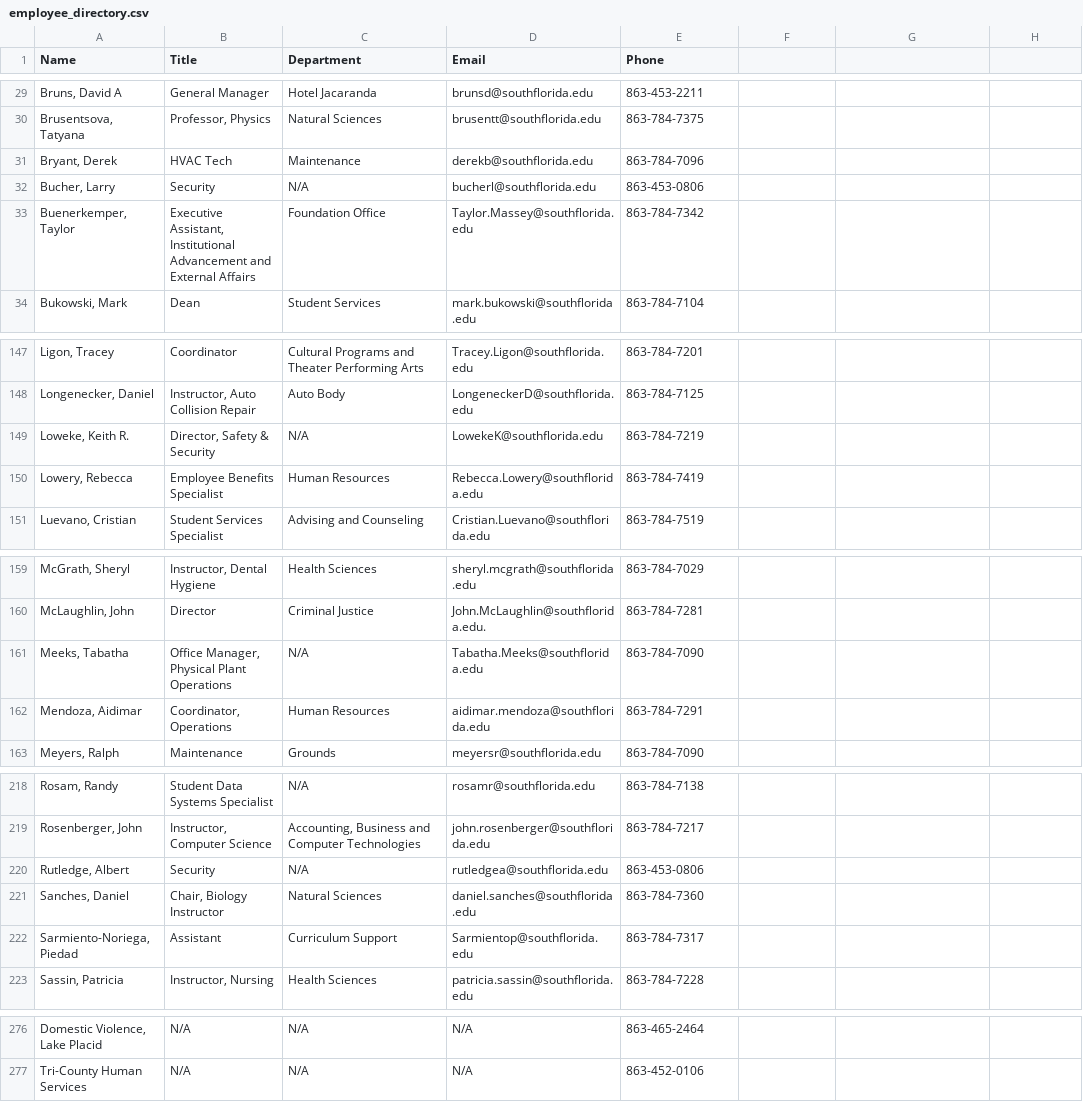
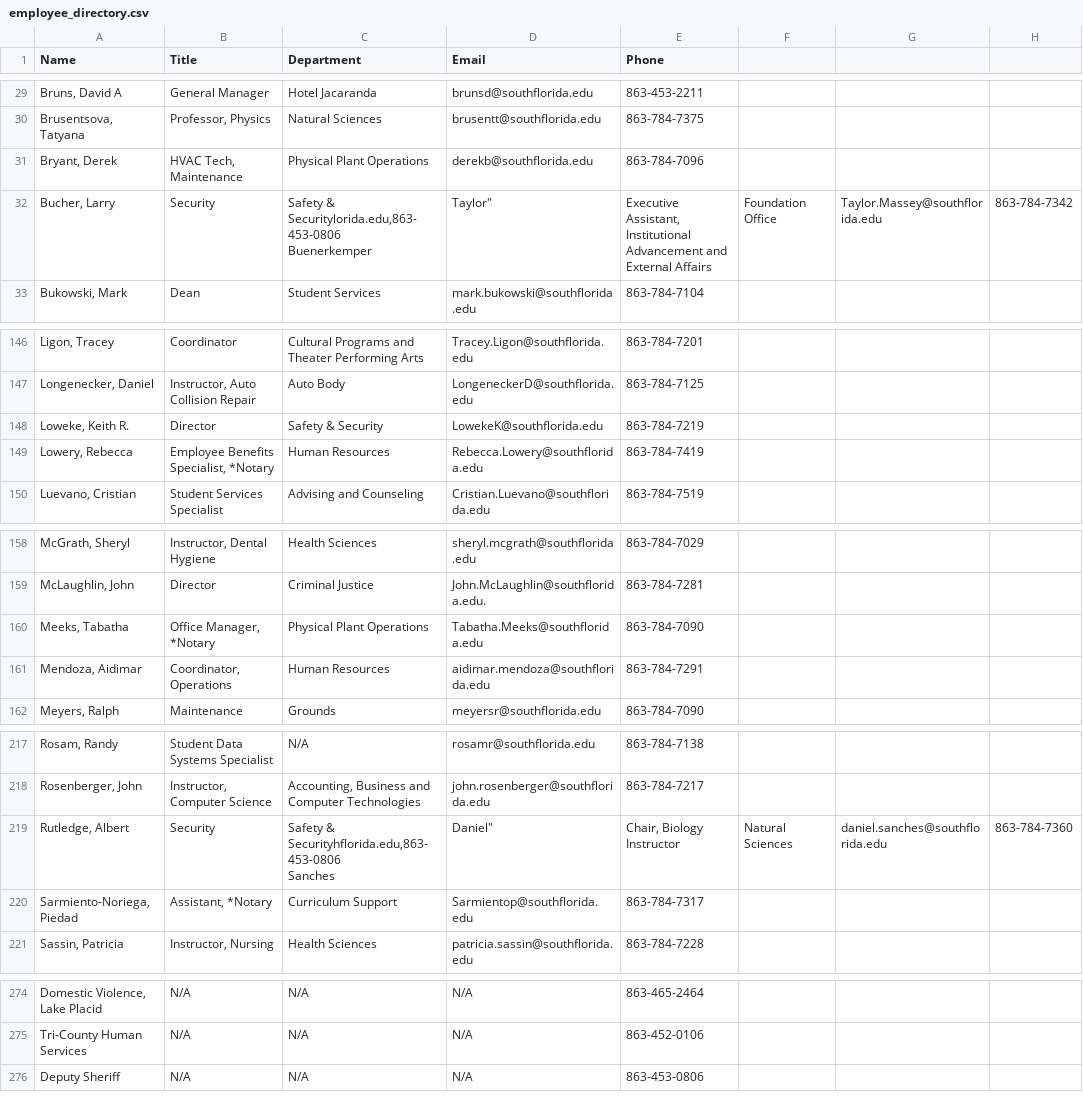
Before and after one commit to South-Florida-State-College/experience-ellucian, a CSV file: employee_directory.csv, drawn as a sheet; only a part is shown, gaps mark what is left out; the diff covers the shown part only.

Commit message:
Update employee_directory.csv

```diff
--- a/employee_directory.csv
+++ b/employee_directory.csv
@@ -30,5 +30,5 @@ Name,Title,Department,Email,Phone
 "Brusentsova, Tatyana","Professor, Physics","Natural Sciences",brusentt@southflorida.edu,863-784-7375
-"Bryant, Derek","HVAC Tech","Maintenance",derekb@southflorida.edu,863-784-7096
-"Bucher, Larry","Security",N/A,bucherl@southflorida.edu,863-453-0806
-"Buenerkemper, Taylor","Executive Assistant, Institutional Advancement and External Affairs","Foundation Office",Taylor.Massey@southflorida.edu,863-784-7342
+"Bryant, Derek","HVAC Tech, Maintenance","Physical Plant Operations",derekb@southflorida.edu,863-784-7096
+"Bucher, Larry","Security","Safety & Securitylorida.edu,863-453-0806
+"Buenerkemper, Taylor","Executive Assistant, Institutional Advancement and External Affairs","Foundation Office",Taylor.Massey@southflorida.edu,863-784-7342
 "Bukowski, Mark","Dean","Student Services",mark.bukowski@southflorida.edu,863-784-7104
@@ -148,4 +148,4 @@ Name,Title,Department,Email,Phone
 "Longenecker, Daniel","Instructor, Auto Collision Repair","Auto Body",LongeneckerD@southflorida.edu,863-784-7125
-"Loweke, Keith R.","Director, Safety & Security",N/A,LowekeK@southflorida.edu,863-784-7219
-"Lowery, Rebecca","Employee Benefits Specialist","Human Resources",Rebecca.Lowery@southflorida.edu,863-784-7419
+"Loweke, Keith R.","Director","Safety & Security",LowekeK@southflorida.edu,863-784-7219
+"Lowery, Rebecca","Employee Benefits Specialist, *Notary","Human Resources",Rebecca.Lowery@southflorida.edu,863-784-7419
 "Luevano, Cristian","Student Services Specialist","Advising and Counseling",Cristian.Luevano@southflorida.edu,863-784-7519
@@ -160,3 +160,3 @@ Name,Title,Department,Email,Phone
 "McLaughlin, John","Director","Criminal Justice",John.McLaughlin@southflorida.edu.,863-784-7281
-"Meeks, Tabatha","Office Manager, Physical Plant Operations",N/A,Tabatha.Meeks@southflorida.edu,863-784-7090
+"Meeks, Tabatha","Office Manager, *Notary","Physical Plant Operations",Tabatha.Meeks@southflorida.edu,863-784-7090
 "Mendoza, Aidimar","Coordinator, Operations","Human Resources",aidimar.mendoza@southflorida.edu,863-784-7291
@@ -219,5 +219,5 @@ Name,Title,Department,Email,Phone
 "Rosenberger, John","Instructor, Computer Science","Accounting, Business and Computer Technologies",john.rosenberger@southflorida.edu,863-784-7217
-"Rutledge, Albert","Security",N/A,rutledgea@southflorida.edu,863-453-0806
-"Sanches, Daniel","Chair, Biology Instructor","Natural Sciences",daniel.sanches@southflorida.edu,863-784-7360
-"Sarmiento-Noriega, Piedad","Assistant","Curriculum Support",Sarmientop@southflorida.edu,863-784-7317
+"Rutledge, Albert","Security","Safety & Securityhflorida.edu,863-453-0806
+"Sanches, Daniel","Chair, Biology Instructor","Natural Sciences",daniel.sanches@southflorida.edu,863-784-7360
+"Sarmiento-Noriega, Piedad","Assistant, *Notary","Curriculum Support",Sarmientop@southflorida.edu,863-784-7317
 "Sassin, Patricia","Instructor, Nursing","Health Sciences",patricia.sassin@southflorida.edu,863-784-7228
@@ -277 +277,2 @@ Name,Title,Department,Email,Phone
 "Tri-County Human Services",N/A,N/A,N/A,863-452-0106
+"Deputy Sheriff",N/A,N/A,"N/A",863-453-0806
```
Also changed, not shown: 11 edited cells elsewhere in this file.
